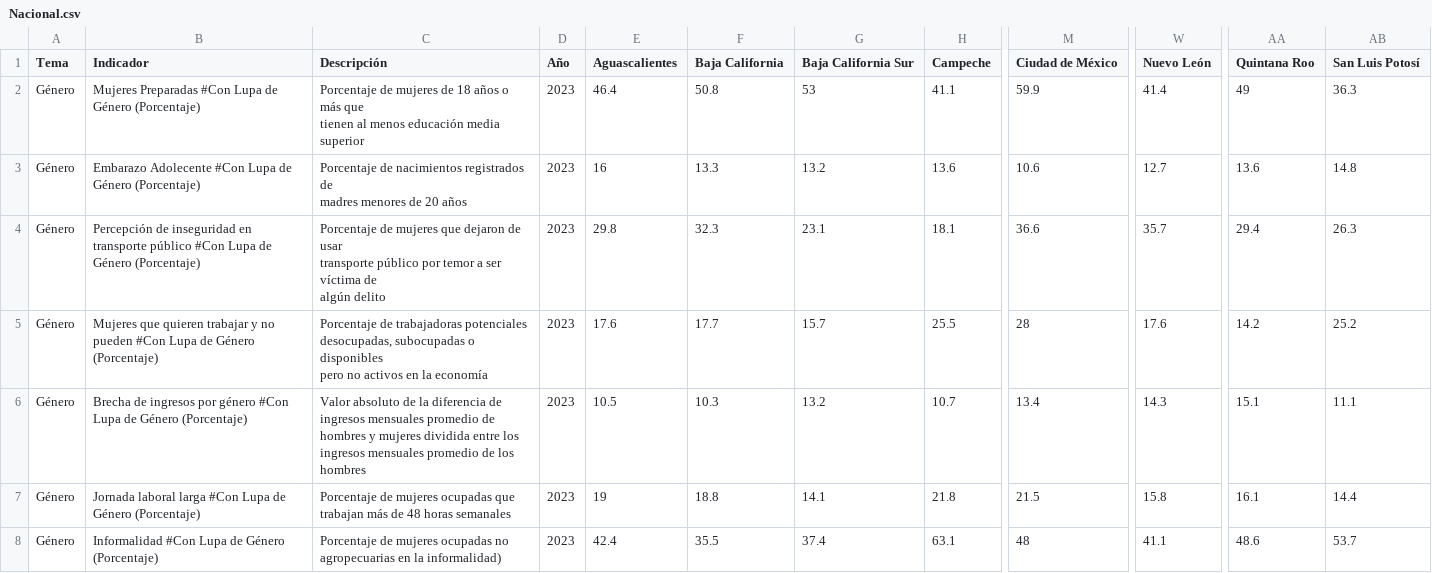
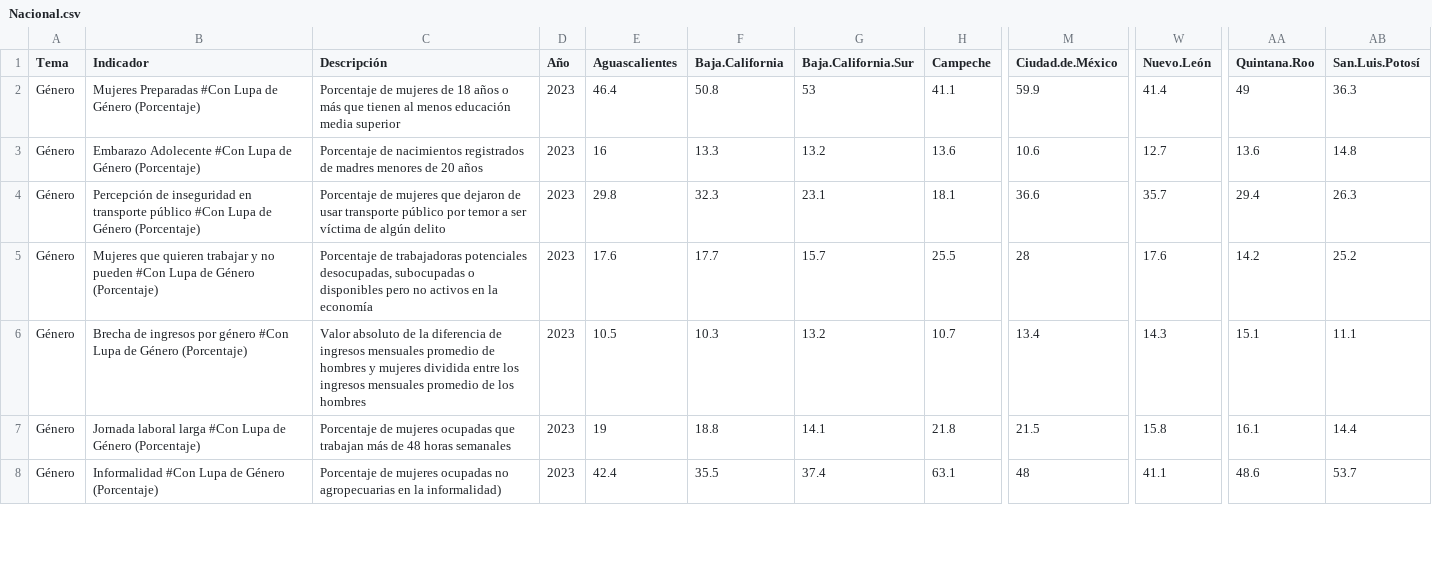
Before and after one commit to JairEsc/Gob, a CSV file: Tablero_indicadores/Datos/Nacional.csv, drawn as a sheet; only a part is shown, gaps mark what is left out; ↵ is a line break in a cell; the diff covers the shown part only; the diff names each change by its address in the sheet, - before the commit and + after, or states it on an @@ line.

Commit message:
Había un error en la tabla (dobles espacios en descripción)

```diff
--- a/Tablero_indicadores/Datos/Nacional.csv
+++ b/Tablero_indicadores/Datos/Nacional.csv
-F1: Baja California
+F1: Baja.California
-G1: Baja California Sur
+G1: Baja.California.Sur
-M1: Ciudad de México
+M1: Ciudad.de.México
-W1: Nuevo León
+W1: Nuevo.León
-AA1: Quintana Roo
+AA1: Quintana.Roo
-AB1: San Luis Potosí
+AB1: San.Luis.Potosí
-C2 (Descripción): …media superior
+C2 (Descripción): …media superior
-C3 (Descripción): …20 años
+C3 (Descripción): …20 años
-C4 (Descripción): …algún delito
+C4 (Descripción): …algún delito
-C5 (Descripción): …la economía
+C5 (Descripción): …la economía
-C6 (Descripción): …los ↵ hombres
+C6 (Descripción): …los hombres
-C7 (Descripción): …horas semanales
+C7 (Descripción): …horas semanales
-C8 (Descripción): …la informalidad)
+C8 (Descripción): …la informalidad)
```
Also changed, not shown: 10 edited cells elsewhere in this file.
